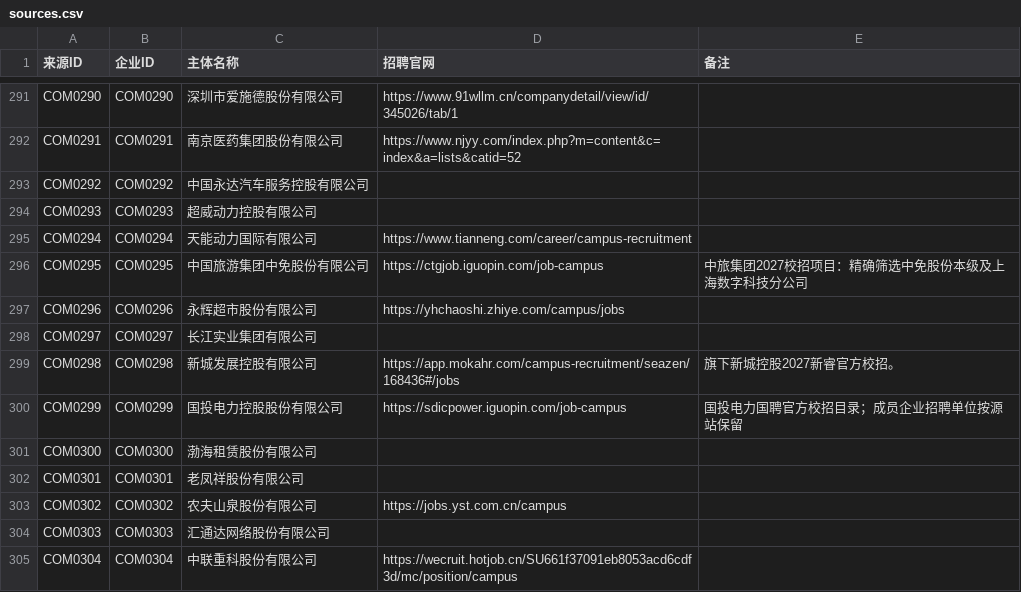
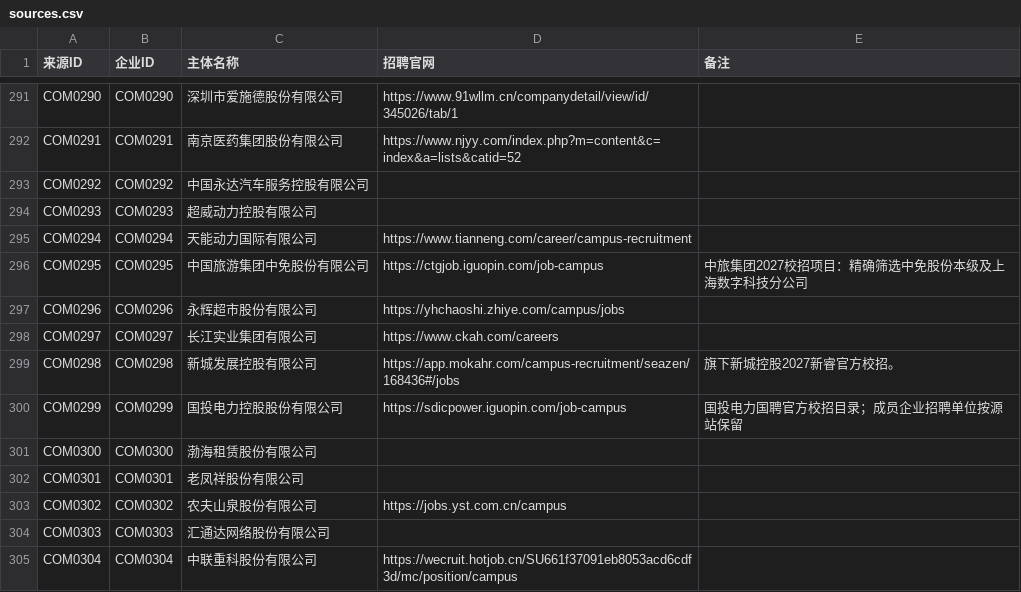
Before and after one commit to MorePeanuts/job-crawler, a CSV file: sites/sources.csv, drawn as a sheet; only a part is shown, gaps mark what is left out.

```diff
--- a/sites/sources.csv
+++ b/sites/sources.csv
@@ -297,3 +297,3 @@ COM0295,COM0295,中国旅游集团中免股份有限公司,https://ctgjob.iguopi
 COM0296,COM0296,永辉超市股份有限公司,https://yhchaoshi.zhiye.com/campus/jobs,
-COM0297,COM0297,长江实业集团有限公司,,
+COM0297,COM0297,长江实业集团有限公司,https://www.ckah.com/careers,
 COM0298,COM0298,新城发展控股有限公司,https://app.mokahr.com/campus-recruitment/seazen/168436#/jobs,旗下新城控股2027新睿官方校招。
```
Also changed, not shown: 4 other files.
